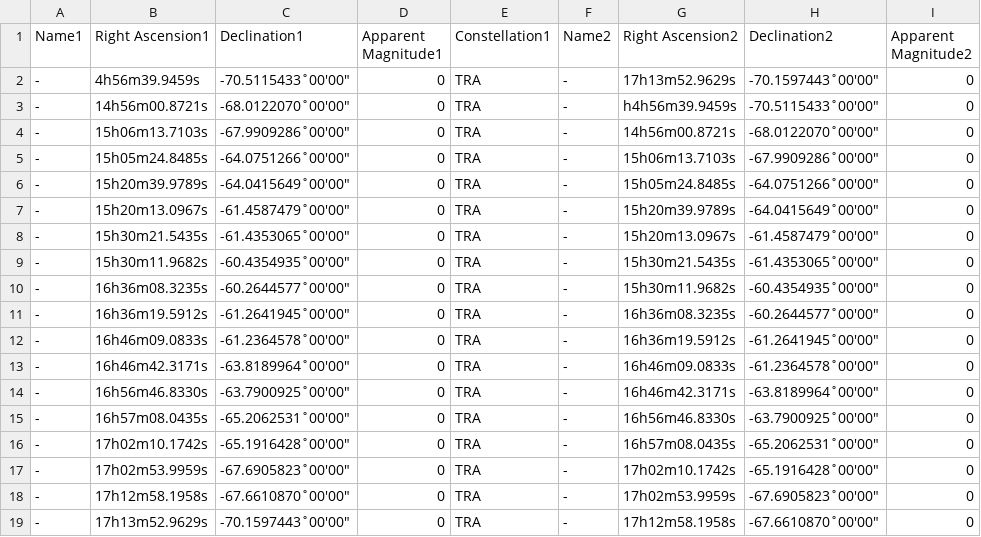
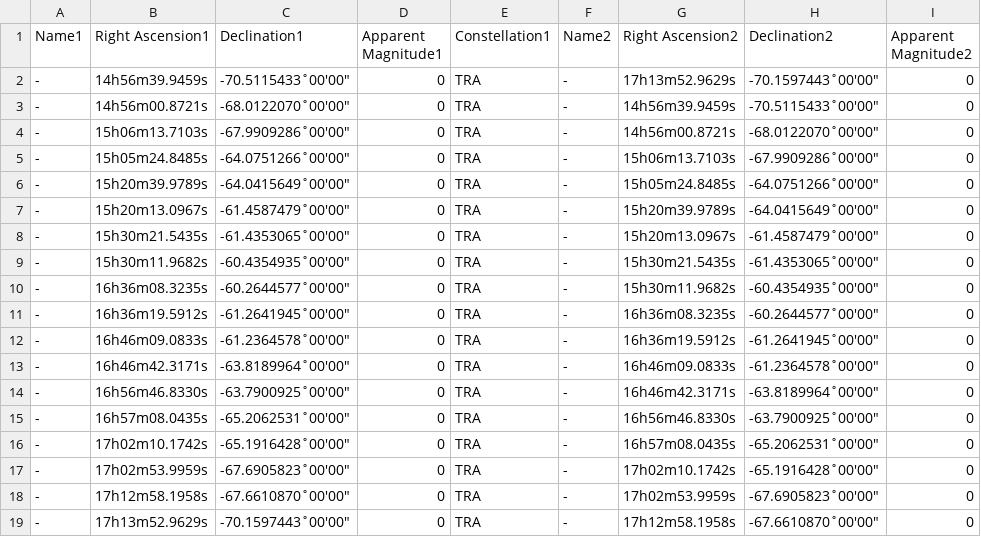
Before and after one commit to BancRoland/Python, a CSV file: constellations/zodiac/constellations/prev/borders/Triangulum_Australe_borders.csv, drawn as a sheet; only a part is shown; the diff names each change by its address in the sheet, - before the commit and + after, or states it on an @@ line.

```diff
--- a/constellations/zodiac/constellations/prev/borders/Triangulum_Australe_borders.csv
+++ b/constellations/zodiac/constellations/prev/borders/Triangulum_Australe_borders.csv
-B2 (Right Ascension1): 4h56m39.9459s
+B2 (Right Ascension1): 14h56m39.9459s
-G3 (Right Ascension2): h4h56m39.9459s
+G3 (Right Ascension2): 14h56m39.9459s
```
Also changed, not shown: constellations/zodiac/constellations/prev/Monoceros.csv, constellations/zodiac/constellations/prev/borders/Octans_borders.csv, 15 other files.
